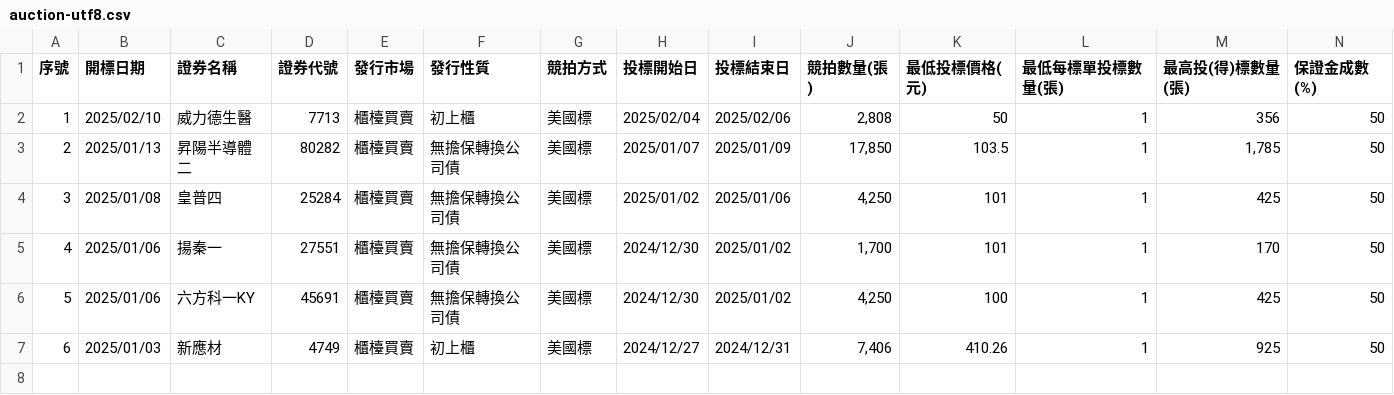
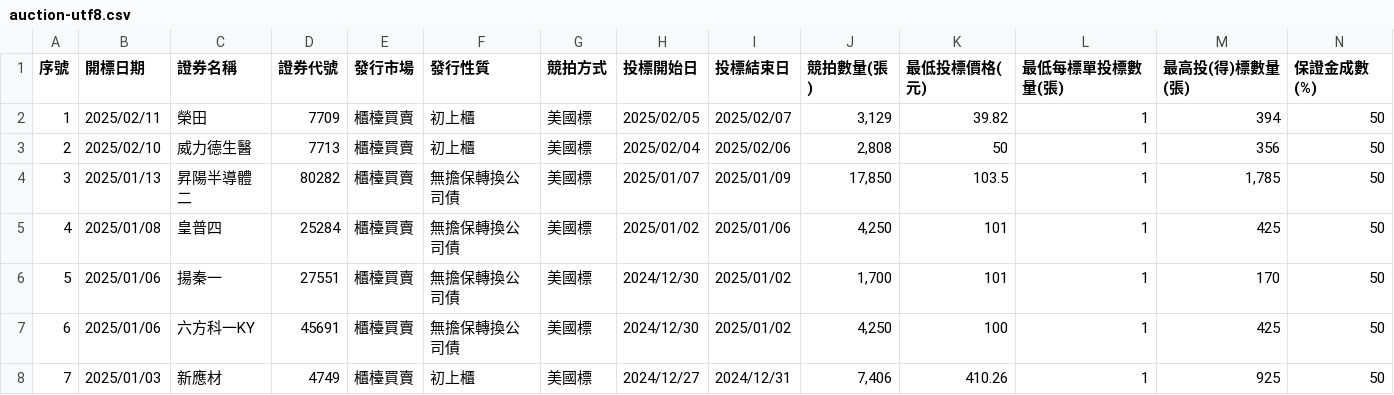
Before and after one commit to wenchiehlee/Selenium-Actions.Auction, a CSV file: auction-utf8.csv, drawn as a sheet; only a part is shown; addresses are those after the commit; rows hold the shown columns only; the diff names each change by its address in the sheet, - before the commit and + after, or states it on an @@ line.

```diff
--- a/auction-utf8.csv
+++ b/auction-utf8.csv
+row 2: 1 | 2025/02/11 | 榮田 | 7709 | 櫃檯買賣 | 初上櫃 | 美國標 | 2025/02/05 | 2025/02/07 | 3,129 | 39.82 | 1 | 394 | 50
@@ column A (序號) renumbered from row 3 down @@
```
Also changed, not shown: 2020-Now-utf8-filter.csv, auction-utf8-filter.csv, 5 other files.
